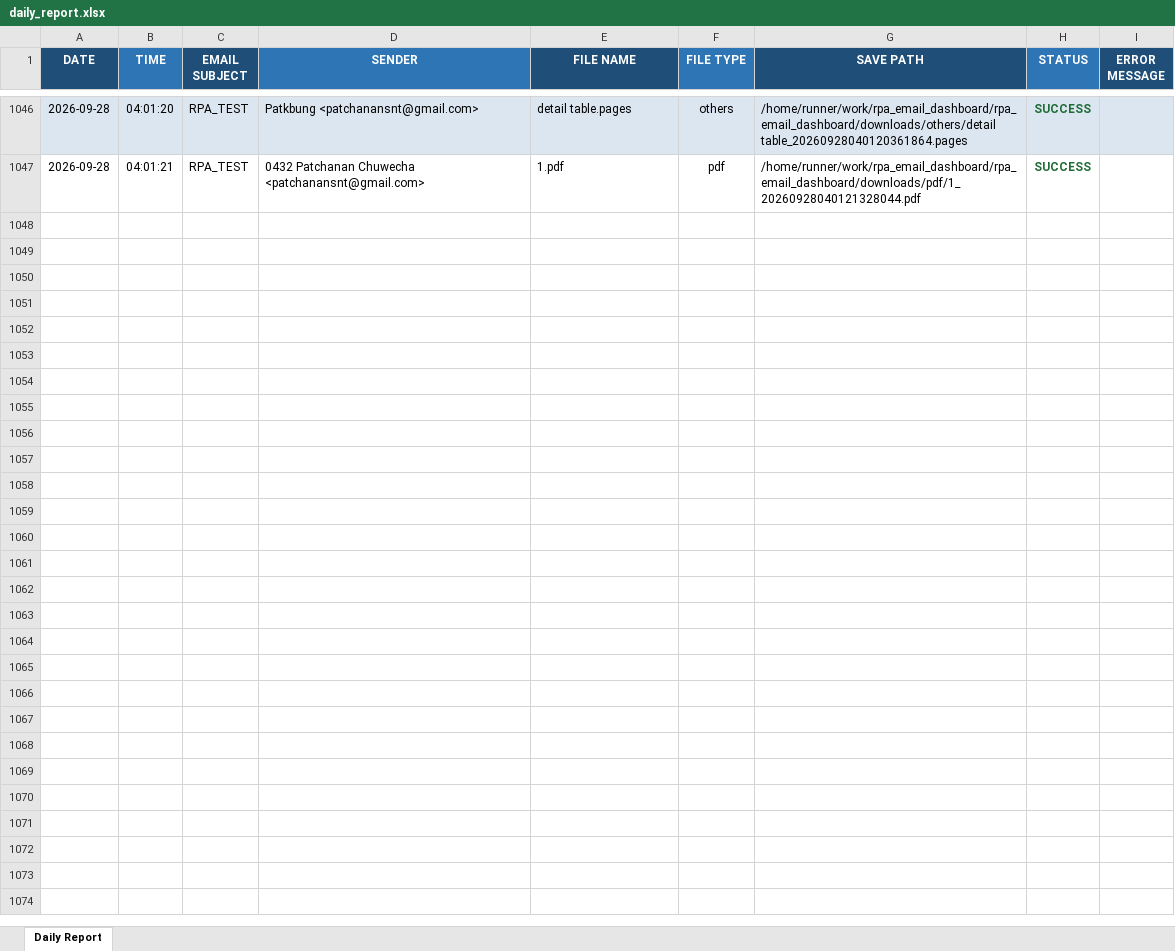
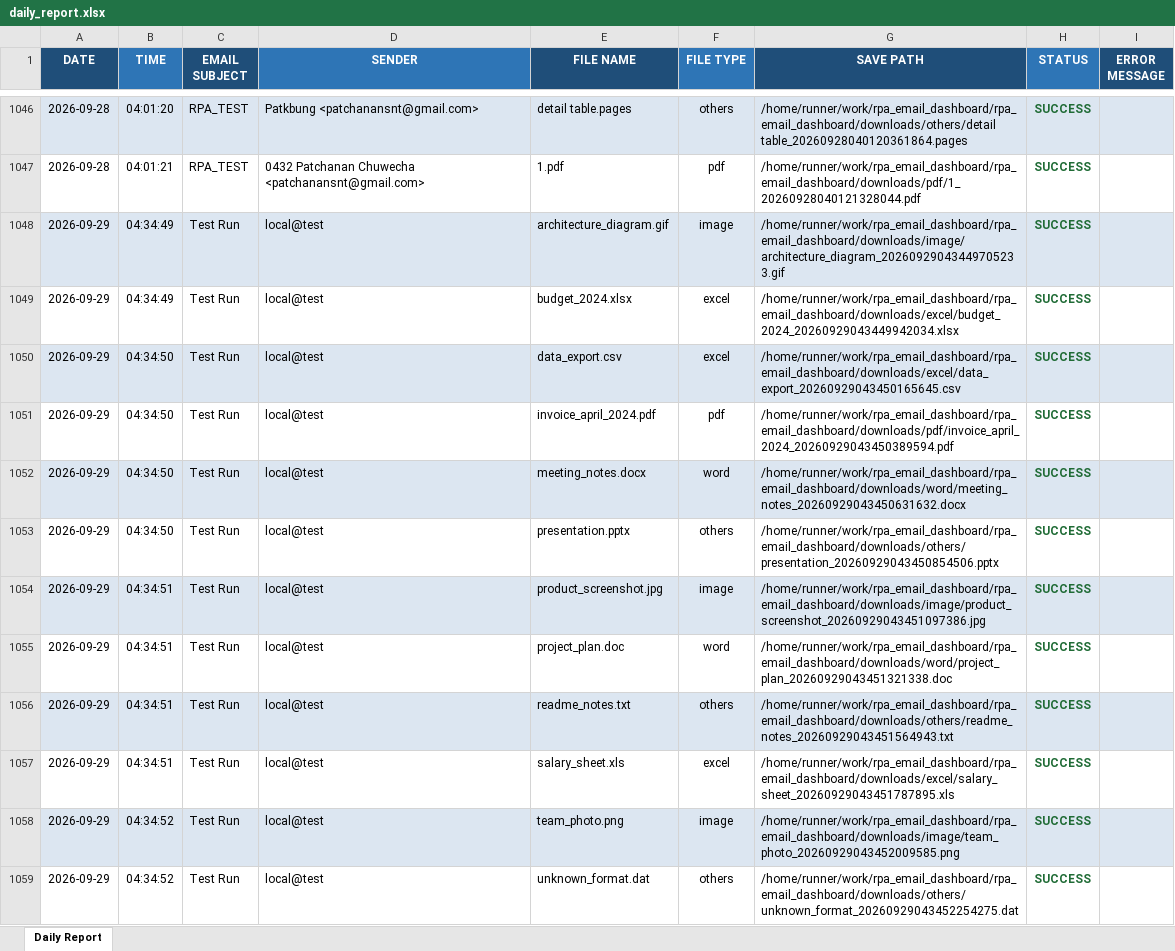
Before and after one commit to patkbung/rpa_email_dashboard, an Excel workbook: reports/daily_report.xlsx, sheet Daily Report, drawn as a sheet; only a part is shown, gaps mark what is left out; values as stored, in another font and other column widths than the file's, no borders; the diff covers the shown part only; the diff names each change by its address in the sheet, - before the commit and + after, or states it on an @@ line.

```diff
--- a/reports/daily_report.xlsx (sheet Daily Report)
+++ b/reports/daily_report.xlsx (sheet Daily Report)
+row 1048: 2026-09-29 | 04:34:49 | Test Run | local@test | architecture_diagram.gif | image | /home/runner/work/rpa_email_dashboard/rpa_email_dashboard/downloads/image/architecture_diagram_20260929043449705233.gif | SUCCESS
+row 1049: 2026-09-29 | 04:34:49 | Test Run | local@test | budget_2024.xlsx | excel | /home/runner/work/rpa_email_dashboard/rpa_email_dashboard/downloads/excel/budget_2024_20260929043449942034.xlsx | SUCCESS
+row 1050: 2026-09-29 | 04:34:50 | Test Run | local@test | data_export.csv | excel | /home/runner/work/rpa_email_dashboard/rpa_email_dashboard/downloads/excel/data_export_20260929043450165645.csv | SUCCESS
+row 1051: 2026-09-29 | 04:34:50 | Test Run | local@test | invoice_april_2024.pdf | pdf | /home/runner/work/rpa_email_dashboard/rpa_email_dashboard/downloads/pdf/invoice_april_2024_20260929043450389594.pdf | SUCCESS
+row 1052: 2026-09-29 | 04:34:50 | Test Run | local@test | meeting_notes.docx | word | /home/runner/work/rpa_email_dashboard/rpa_email_dashboard/downloads/word/meeting_notes_20260929043450631632.docx | SUCCESS
+row 1053: 2026-09-29 | 04:34:50 | Test Run | local@test | presentation.pptx | others | /home/runner/work/rpa_email_dashboard/rpa_email_dashboard/downloads/others/presentation_20260929043450854506.pptx | SUCCESS
+row 1054: 2026-09-29 | 04:34:51 | Test Run | local@test | product_screenshot.jpg | image | /home/runner/work/rpa_email_dashboard/rpa_email_dashboard/downloads/image/product_screenshot_20260929043451097386.jpg | SUCCESS
+row 1055: 2026-09-29 | 04:34:51 | Test Run | local@test | project_plan.doc | word | /home/runner/work/rpa_email_dashboard/rpa_email_dashboard/downloads/word/project_plan_20260929043451321338.doc | SUCCESS
+row 1056: 2026-09-29 | 04:34:51 | Test Run | local@test | readme_notes.txt | others | /home/runner/work/rpa_email_dashboard/rpa_email_dashboard/downloads/others/readme_notes_20260929043451564943.txt | SUCCESS
+row 1057: 2026-09-29 | 04:34:51 | Test Run | local@test | salary_sheet.xls | excel | /home/runner/work/rpa_email_dashboard/rpa_email_dashboard/downloads/excel/salary_sheet_20260929043451787895.xls | SUCCESS
+row 1058: 2026-09-29 | 04:34:52 | Test Run | local@test | team_photo.png | image | /home/runner/work/rpa_email_dashboard/rpa_email_dashboard/downloads/image/team_photo_20260929043452009585.png | SUCCESS
+row 1059: 2026-09-29 | 04:34:52 | Test Run | local@test | unknown_format.dat | others | /home/runner/work/rpa_email_dashboard/rpa_email_dashboard/downloads/others/unknown_format_20260929043452254275.dat | SUCCESS
```
Also changed, not shown: 11 added rows elsewhere in this sheet, 22 other files.
